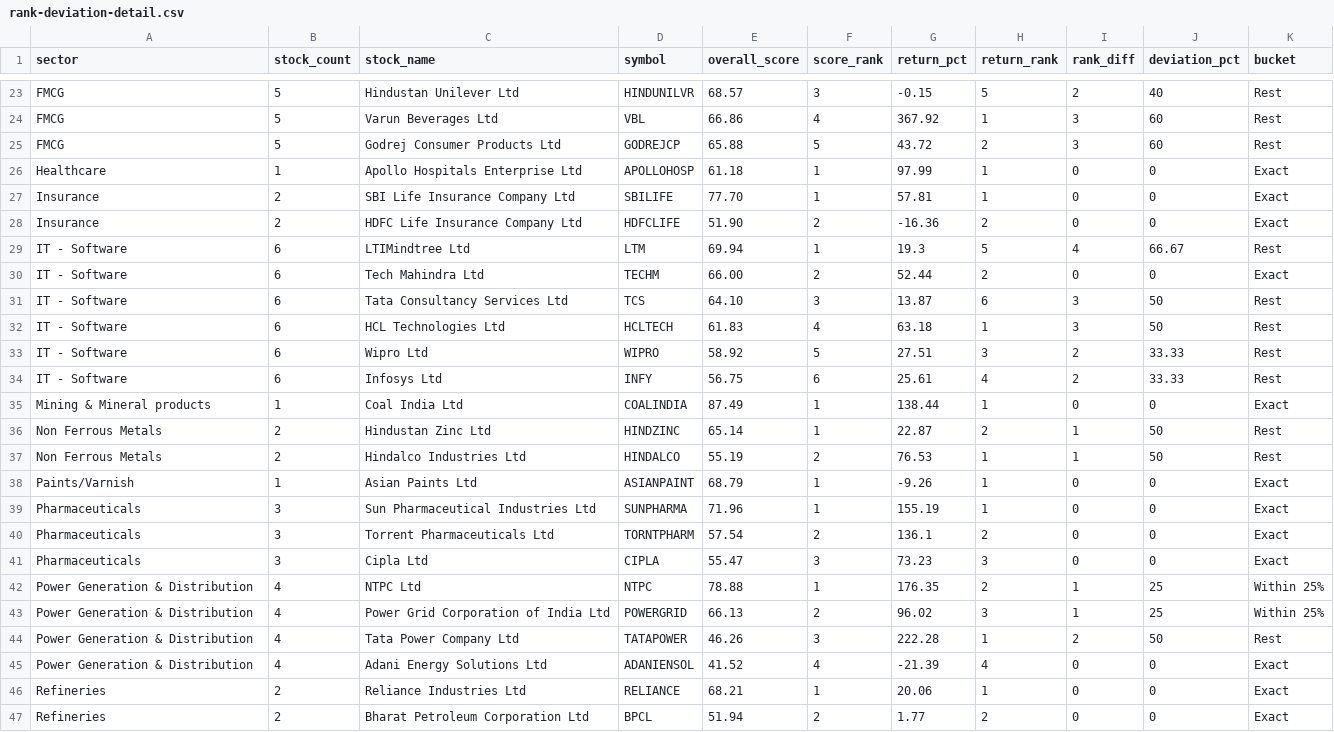
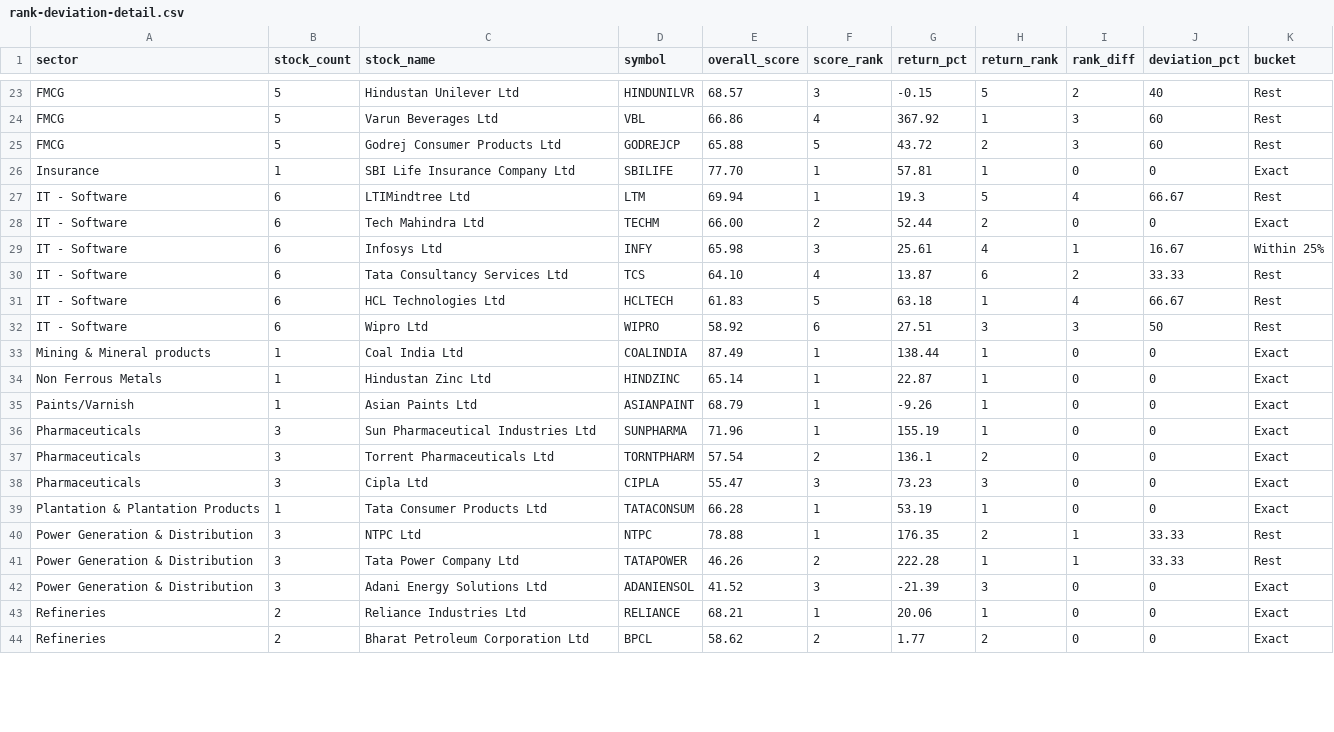
Before and after one commit to aby0607-maker/SF-backtesting, a CSV file: Backtest_2_V4_2021/5Y-2021-to-2025/rank-deviation-detail.csv, drawn as a sheet; only a part is shown, gaps mark what is left out; the diff covers the shown part only.

```diff
--- a/Backtest_2_V4_2021/5Y-2021-to-2025/rank-deviation-detail.csv
+++ b/Backtest_2_V4_2021/5Y-2021-to-2025/rank-deviation-detail.csv
@@ -25,14 +25,11 @@ sector,stock_count,stock_name,symbol,overall_score,score_rank,return_pct,return_
 "FMCG",5,"Godrej Consumer Products Ltd",GODREJCP,65.88,5,43.72,2,3,60,"Rest"
-"Healthcare",1,"Apollo Hospitals Enterprise Ltd",APOLLOHOSP,61.18,1,97.99,1,0,0,"Exact"
-"Insurance",2,"SBI Life Insurance Company Ltd",SBILIFE,77.70,1,57.81,1,0,0,"Exact"
-"Insurance",2,"HDFC Life Insurance Company Ltd",HDFCLIFE,51.90,2,-16.36,2,0,0,"Exact"
+"Insurance",1,"SBI Life Insurance Company Ltd",SBILIFE,77.70,1,57.81,1,0,0,"Exact"
 "IT - Software",6,"LTIMindtree Ltd",LTM,69.94,1,19.3,5,4,66.67,"Rest"
 "IT - Software",6,"Tech Mahindra Ltd",TECHM,66.00,2,52.44,2,0,0,"Exact"
-"IT - Software",6,"Tata Consultancy Services Ltd",TCS,64.10,3,13.87,6,3,50,"Rest"
-"IT - Software",6,"HCL Technologies Ltd",HCLTECH,61.83,4,63.18,1,3,50,"Rest"
-"IT - Software",6,"Wipro Ltd",WIPRO,58.92,5,27.51,3,2,33.33,"Rest"
-"IT - Software",6,"Infosys Ltd",INFY,56.75,6,25.61,4,2,33.33,"Rest"
+"IT - Software",6,"Infosys Ltd",INFY,65.98,3,25.61,4,1,16.67,"Within 25%"
+"IT - Software",6,"Tata Consultancy Services Ltd",TCS,64.10,4,13.87,6,2,33.33,"Rest"
+"IT - Software",6,"HCL Technologies Ltd",HCLTECH,61.83,5,63.18,1,4,66.67,"Rest"
+"IT - Software",6,"Wipro Ltd",WIPRO,58.92,6,27.51,3,3,50,"Rest"
 "Mining & Mineral products",1,"Coal India Ltd",COALINDIA,87.49,1,138.44,1,0,0,"Exact"
-"Non Ferrous Metals",2,"Hindustan Zinc Ltd",HINDZINC,65.14,1,22.87,2,1,50,"Rest"
-"Non Ferrous Metals",2,"Hindalco Industries Ltd",HINDALCO,55.19,2,76.53,1,1,50,"Rest"
+"Non Ferrous Metals",1,"Hindustan Zinc Ltd",HINDZINC,65.14,1,22.87,1,0,0,"Exact"
 "Paints/Varnish",1,"Asian Paints Ltd",ASIANPAINT,68.79,1,-9.26,1,0,0,"Exact"
@@ -41,7 +38,7 @@ sector,stock_count,stock_name,symbol,overall_score,score_rank,return_pct,return_
 "Pharmaceuticals",3,"Cipla Ltd",CIPLA,55.47,3,73.23,3,0,0,"Exact"
-"Power Generation & Distribution",4,"NTPC Ltd",NTPC,78.88,1,176.35,2,1,25,"Within 25%"
-"Power Generation & Distribution",4,"Power Grid Corporation of India Ltd",POWERGRID,66.13,2,96.02,3,1,25,"Within 25%"
-"Power Generation & Distribution",4,"Tata Power Company Ltd",TATAPOWER,46.26,3,222.28,1,2,50,"Rest"
-"Power Generation & Distribution",4,"Adani Energy Solutions Ltd",ADANIENSOL,41.52,4,-21.39,4,0,0,"Exact"
+"Plantation & Plantation Products",1,"Tata Consumer Products Ltd",TATACONSUM,66.28,1,53.19,1,0,0,"Exact"
+"Power Generation & Distribution",3,"NTPC Ltd",NTPC,78.88,1,176.35,2,1,33.33,"Rest"
+"Power Generation & Distribution",3,"Tata Power Company Ltd",TATAPOWER,46.26,2,222.28,1,1,33.33,"Rest"
+"Power Generation & Distribution",3,"Adani Energy Solutions Ltd",ADANIENSOL,41.52,3,-21.39,3,0,0,"Exact"
 "Refineries",2,"Reliance Industries Ltd",RELIANCE,68.21,1,20.06,1,0,0,"Exact"
-"Refineries",2,"Bharat Petroleum Corporation Ltd",BPCL,51.94,2,1.77,2,0,0,"Exact"
+"Refineries",2,"Bharat Petroleum Corporation Ltd",BPCL,58.62,2,1.77,2,0,0,"Exact"
```
Also changed, not shown: 3 added rows, 2 removed rows and 24 edited cells elsewhere in this file, Backtest_2_V4_2021/1Y-2024-to-2025/rank-deviation-sector-summary.csv, Backtest_2_V4_2021/5Y-2021-to-2025/rank-deviation-sector-summary.csv, 30 other files.
